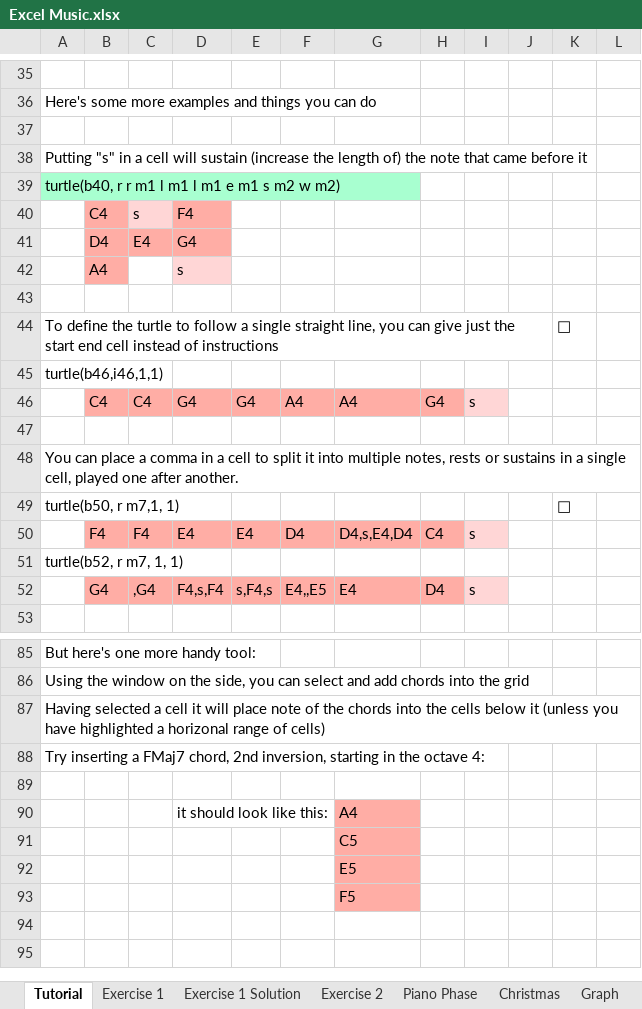
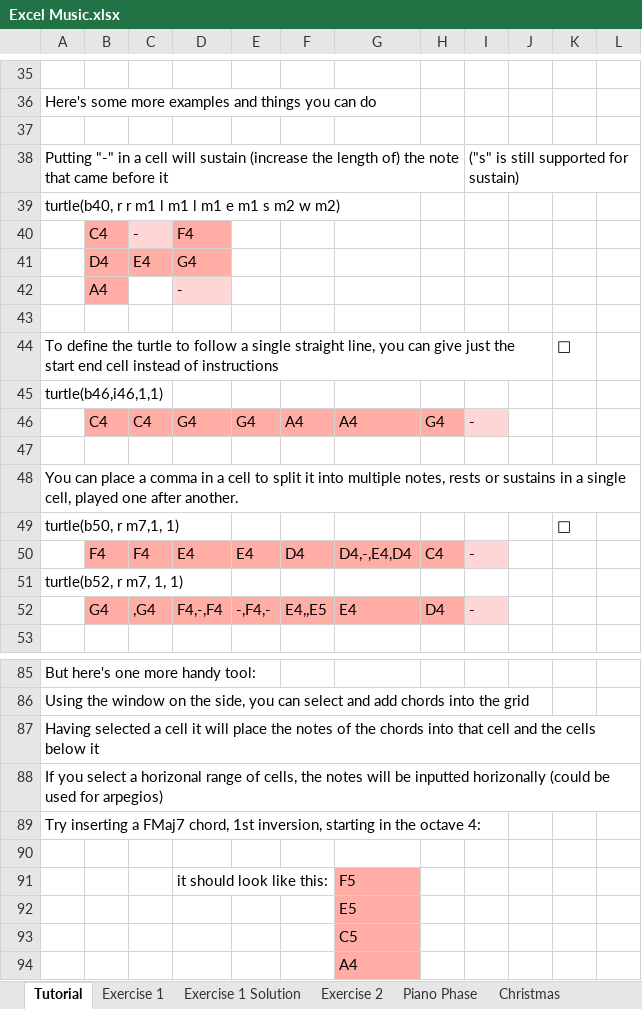
Before and after one commit to hmattinson/Dissertation_Excello, an Excel workbook: Excel Music.xlsx, sheet Tutorial, drawn as a sheet; only a part is shown, gaps mark what is left out; values as stored, in another font and other column widths than the file's, no borders; removed rows and columns are numbered as before the commit, all else as after; the diff covers the shown part only; the diff names each change by its address in the sheet, - before the commit and + after, or states it on an @@ line.

```diff
--- a/Excel Music.xlsx (sheet Tutorial)
+++ b/Excel Music.xlsx (sheet Tutorial)
-sheet tab: Graph
-row 38: Putting "s" in a cell will sustain (increase the length of) the note that came before it
+row 38: Putting "-" in a cell will sustain (increase the length of) the note that came before it |  |  |  |  |  |  |  | ("s" is still supported for sustain)
-A39 fill: #A8FFD0
+A39 fill: none
-C40: s
+C40: -
-D42: s
+D42: -
-I46: s
+I46: -
-G50: D4,s,E4,D4
+G50: D4,-,E4,D4
-I50: s
+I50: -
-D52: F4,s,F4
+D52: F4,-,F4
-E52: s,F4,s
+E52: -,F4,-
-I52: s
+I52: -
-A87: …will place note of the chords into the cells below it (unless you have highlighted a horizonal range of cells)
+A87: …will place the notes of the chords into that cell and the cells below it
-A88: Try inserting a FMaj7 chord, 2nd inversion, starting in the octave 4:
+A88: If you select a horizonal range of cells, the notes will be inputted horizonally (could be used for arpegios)
+row 89: Try inserting a FMaj7 chord, 1st inversion, starting in the octave 4:
-G91: A4
+G91: F5
+row 92:  |  |  |  |  |  | E5
-G94: E5
+G94: A4
-row 93:  |  |  |  |  |  | F5
```
Also changed, not shown: cell formats elsewhere in this sheet, sheet Exercise 1, sheet Christmas, sheet Exercise 2, charts or pictures, 9 other files.
